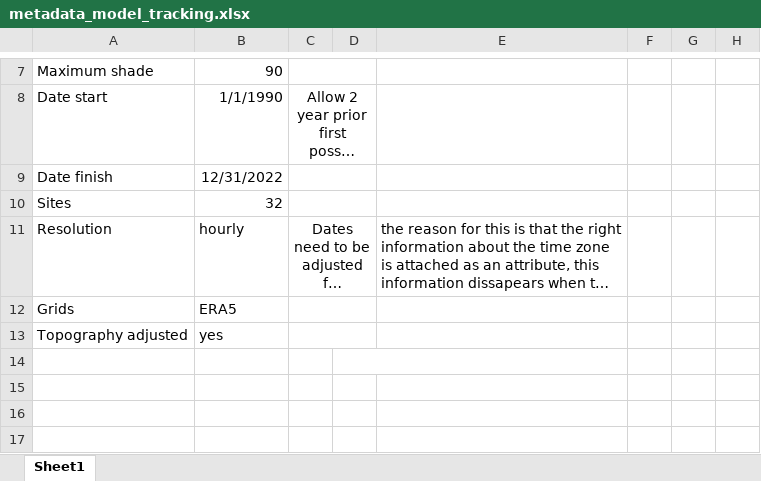
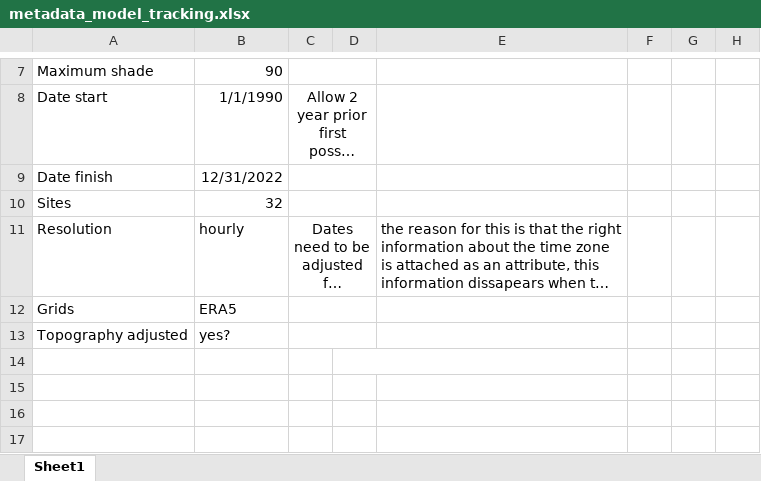
Before and after one commit to AlejandroFuentePinero/Ringtail_WT_Mechanistic_Model, an Excel workbook: metadata_model_tracking.xlsx, sheet Sheet1, drawn as a sheet; only a part is shown, gaps mark what is left out; long unchanged cells end in …; values as stored, in another font and other column widths than the file's, no borders; the diff covers the shown part only; the diff names each change by its address in the sheet, - before the commit and + after, or states it on an @@ line.

```diff
--- a/metadata_model_tracking.xlsx (sheet Sheet1)
+++ b/metadata_model_tracking.xlsx (sheet Sheet1)
-B13: yes
+B13: yes?
```
Also changed, not shown: 28 added rows, 3 edited cells and cell formats elsewhere in this sheet, Data/LRTP respirometry data from Tully Falls.xlsx, Data/fur_measurement_QLD_museum.xlsx, 56 other files.
